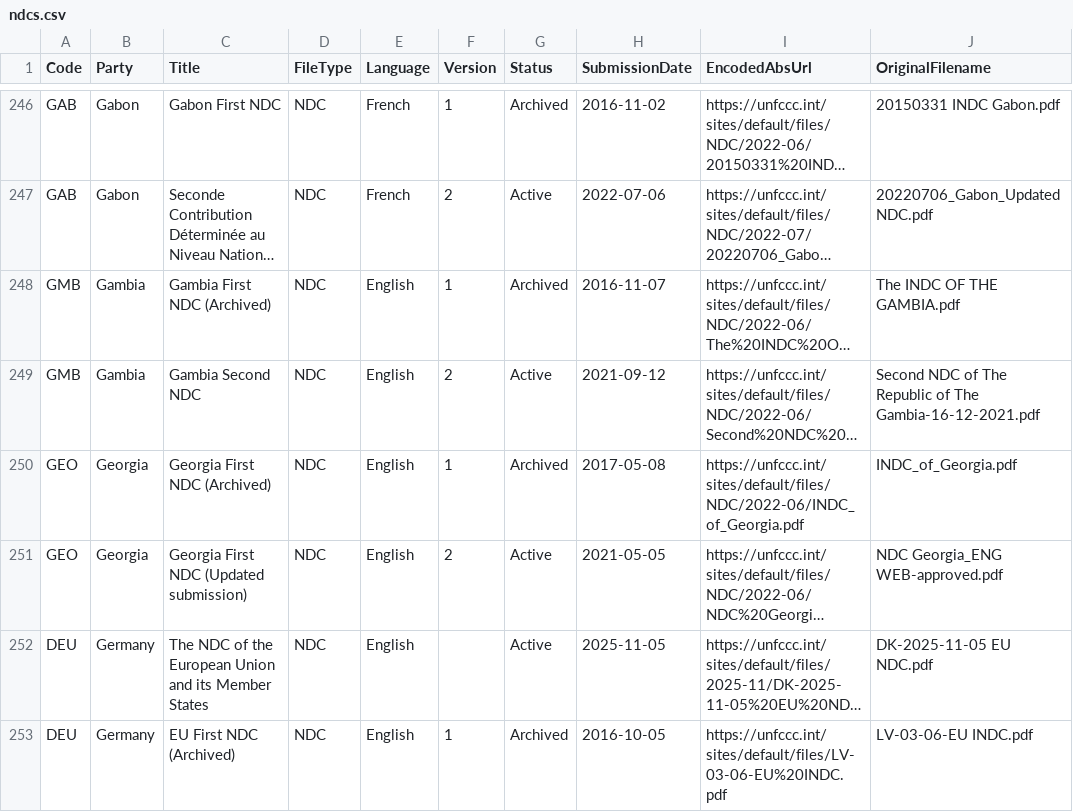
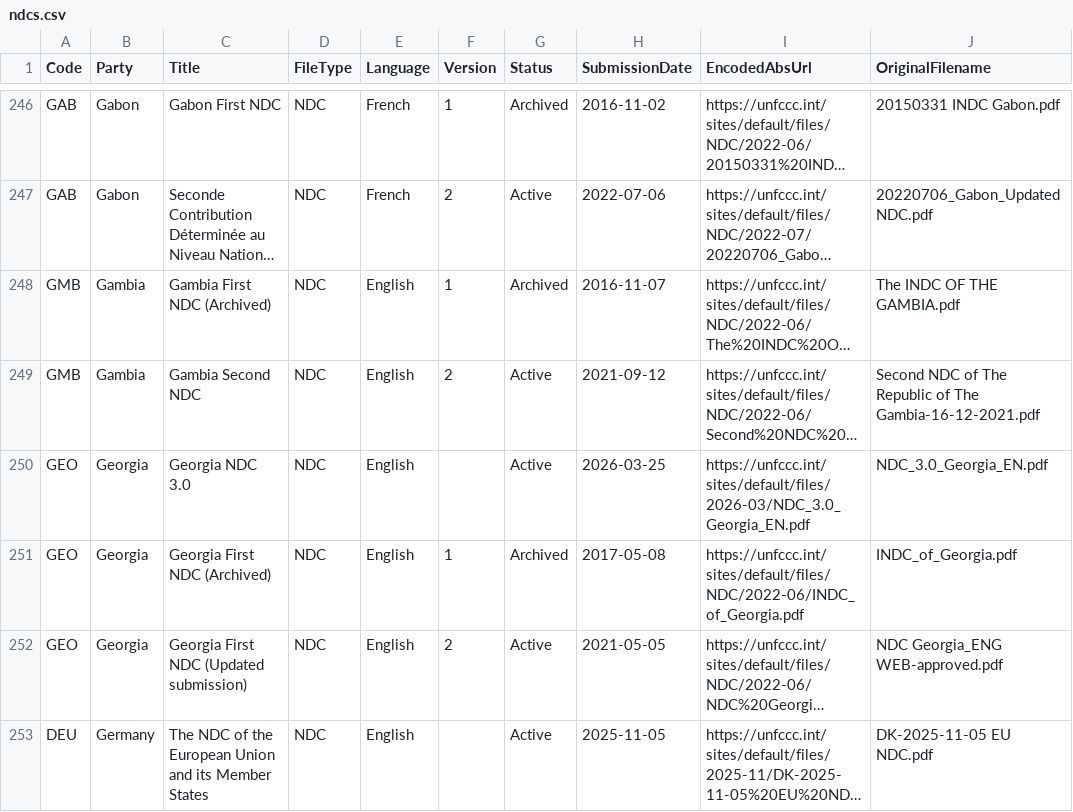
Before and after one commit to openclimatedata/ndcs, a CSV file: data/ndcs.csv, drawn as a sheet; only a part is shown, gaps mark what is left out; the shorter side is filled out with more unchanged rows; long unchanged cells end in …; the diff names each change by its address in the sheet, - before the commit and + after, or states it on an @@ line.

Commit message:
1 row added
  Code: GEO
  Party: Georgia
  Title: Georgia NDC 3.0
  FileType: NDC
  Language: English
  Version:
  Status: Active
  SubmissionDate: 2026-03-25
  EncodedAbsUrl: https://unfccc.int/sites/default/files/2026-03/NDC_3.0_Georgia_EN.pdf
  OriginalFilename: NDC_3.0_Georgia_EN.pdf

```diff
--- a/data/ndcs.csv
+++ b/data/ndcs.csv
+row 250: GEO | Georgia | Georgia NDC 3.0 | NDC | English |  | Active | 2026-03-25 | https://unfccc.int/sites/default/files/2026-03/NDC_3.0_Georgia_EN.pdf | NDC_3.0_Georgia_EN.pdf
```
Also changed, not shown: 1 other file.
